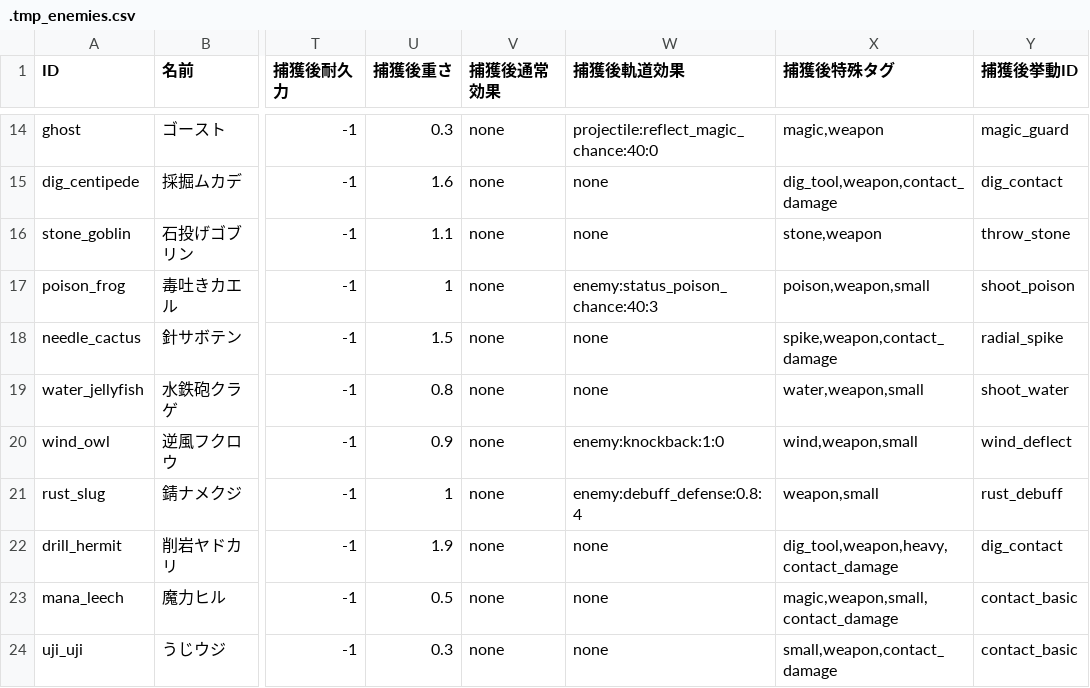
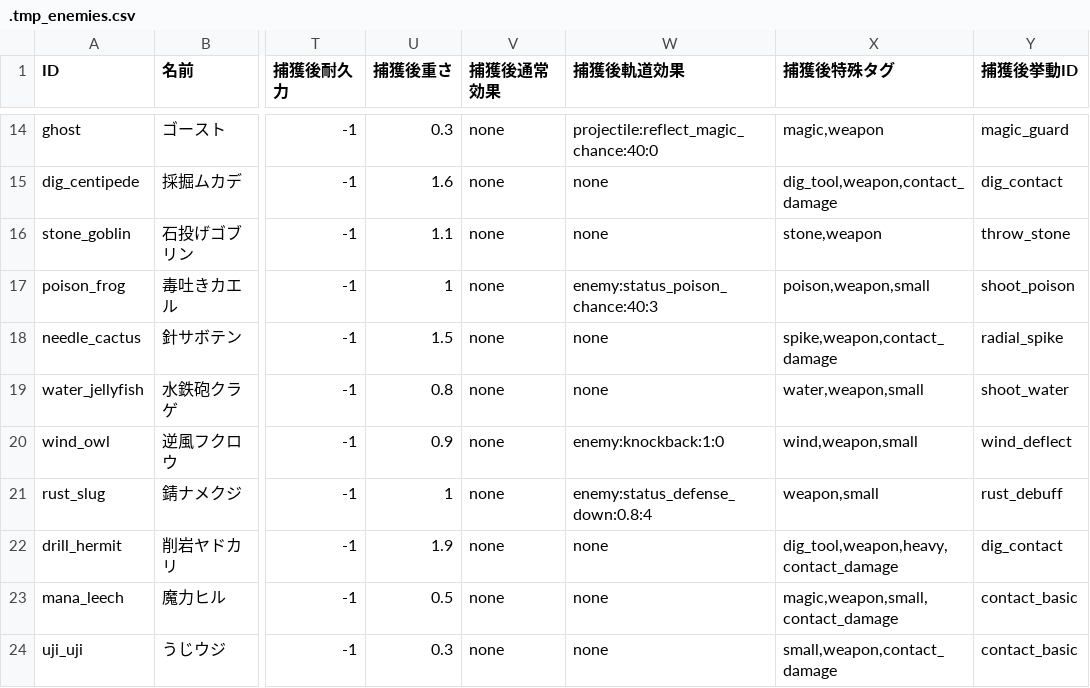
Before and after one commit to kagaya-0317/MajoShovel, a CSV file: .tmp_enemies.csv, drawn as a sheet; only a part is shown, gaps mark what is left out; the diff names each change by its address in the sheet, - before the commit and + after, or states it on an @@ line.

```diff
--- a/.tmp_enemies.csv
+++ b/.tmp_enemies.csv
-W21 (捕獲後軌道効果): enemy:debuff_defense:0.8:4
+W21 (捕獲後軌道効果): enemy:status_defense_down:0.8:4
```
Also changed, not shown: .tmp_behaviors.csv, assets/audio/audio_manifest.tsv, 35 other files.
